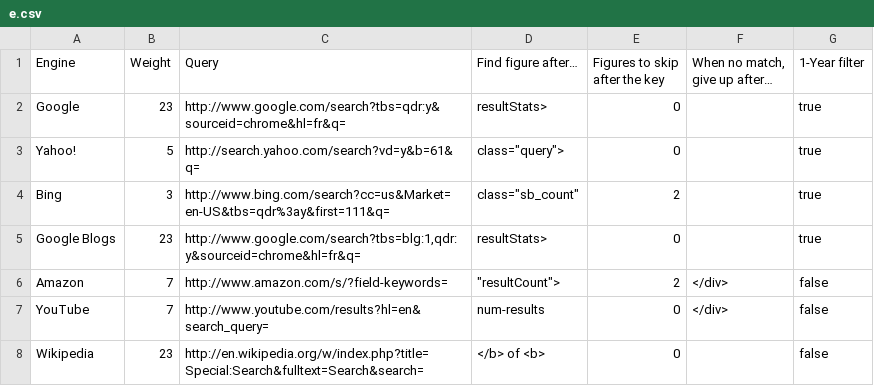
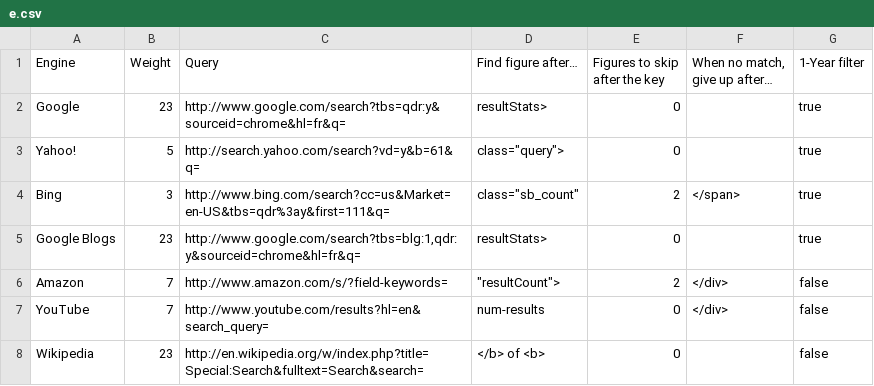
Before and after one commit to zertovitch/lang-index, a CSV file: e.csv, drawn as a sheet.

```diff
--- a/e.csv
+++ b/e.csv
@@ -3,3 +3,3 @@ Google;23;http://www.google.com/search?tbs=qdr:y&sourceid=chrome&hl=fr&q=;result
 Yahoo!;5;http://search.yahoo.com/search?vd=y&b=61&q=;"class=""query"">";0;;true
-Bing;3;http://www.bing.com/search?cc=us&Market=en-US&tbs=qdr%3ay&first=111&q=;"class=""sb_count""";2;;true
+Bing;3;http://www.bing.com/search?cc=us&Market=en-US&tbs=qdr%3ay&first=111&q=;"class=""sb_count""";2;</span>;true
 Google Blogs;23;http://www.google.com/search?tbs=blg:1,qdr:y&sourceid=chrome&hl=fr&q=;resultStats>;0;;true
```
Also changed, not shown: 1 other file.
